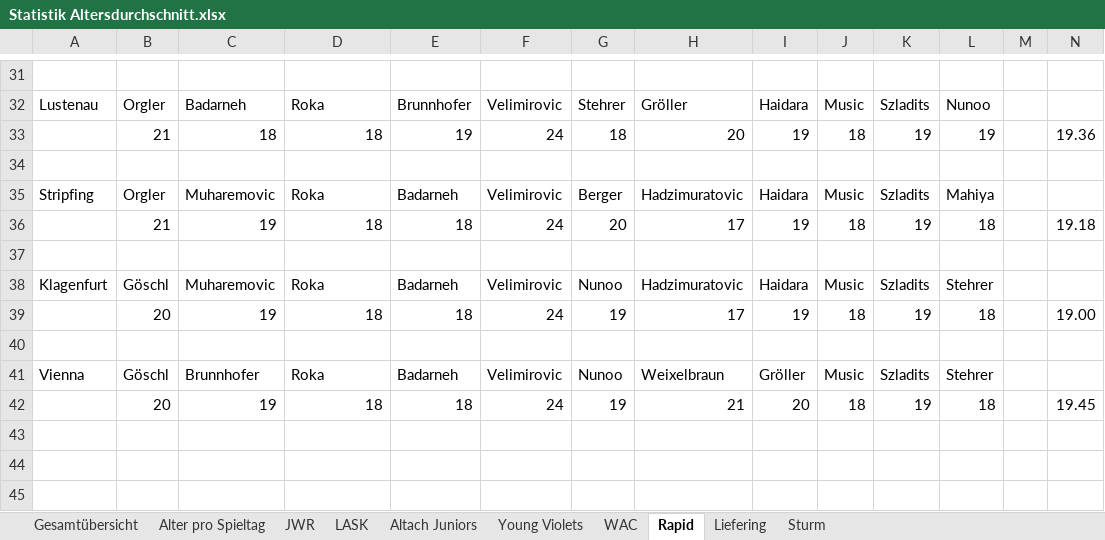
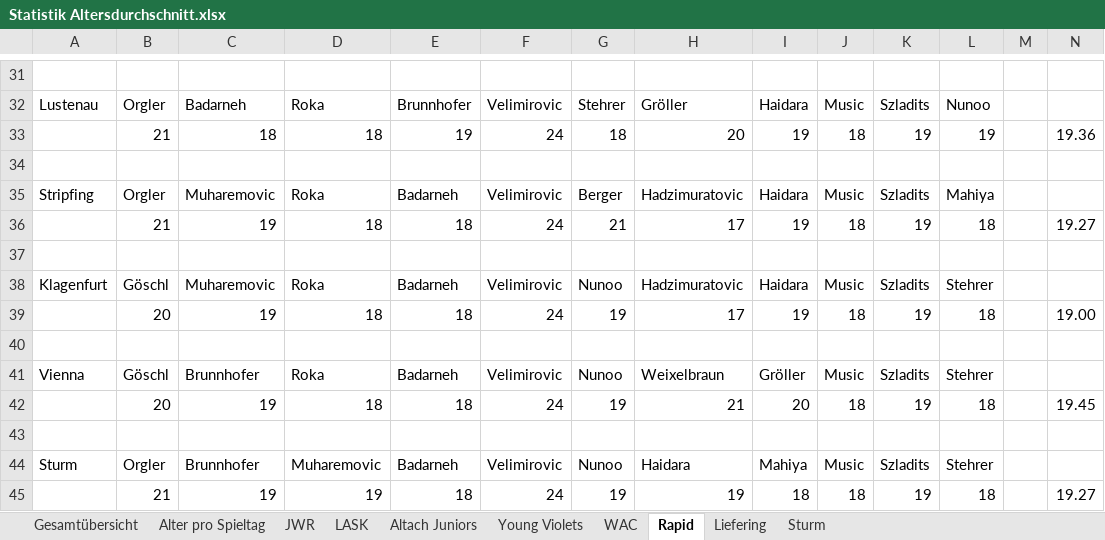
Before and after one commit to mariodemmelbauer/jwr-altersstatistik-dashboard, an Excel workbook: Statistik Altersdurchschnitt.xlsx, sheet Rapid, drawn as a sheet; only a part is shown, gaps mark what is left out; values as stored, in another font and other column widths than the file's, no borders; charts and pictures not drawn; rows hold the shown columns only; the diff covers the shown part only; the diff names each change by its address in the sheet, - before the commit and + after, or states it on an @@ line.

```diff
--- a/Statistik Altersdurchschnitt.xlsx (sheet Rapid)
+++ b/Statistik Altersdurchschnitt.xlsx (sheet Rapid)
-G36: 20
+G36: 21
-N36: 19.18
+N36: 19.27
+row 43: (empty)
+row 44: Sturm | Orgler | Brunnhofer | Muharemovic | Badarneh | Velimirovic | Nunoo | Haidara | Mahiya | Music | Szladits | Stehrer
+row 45:  | 21 | 19 | 19 | 18 | 24 | 19 | 19 | 18 | 18 | 19 | 18 |  | 19.27
```
Also changed, not shown: 19 edited cells elsewhere in this sheet, sheet Sturm, sheet Alter pro Spieltag, sheet Liefering, sheet LASK, sheet Young Violets, sheet Gesamtübersicht, 1 more sheet, charts or pictures.
